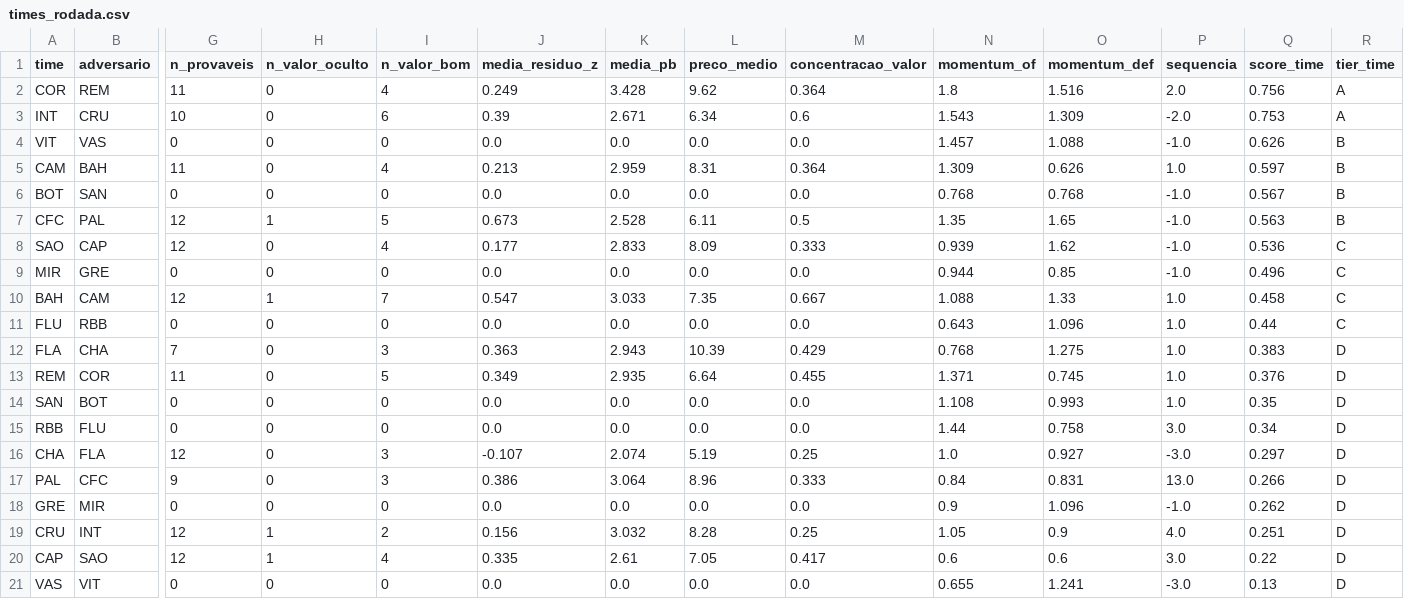
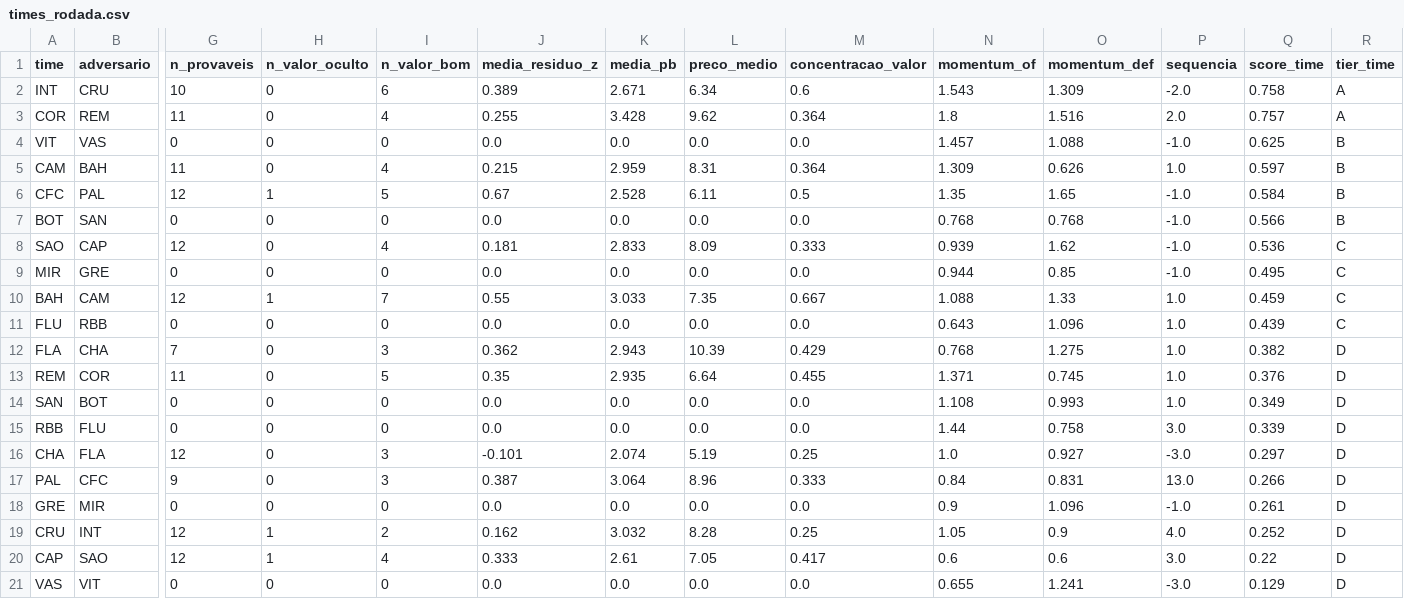
Before and after one commit to FilipeNamorato/namoratosdashboard, a CSV file: docs/data/current/times_rodada.csv, drawn as a sheet; only a part is shown, gaps mark what is left out; removed rows and columns are numbered as before the commit, all else as after; rows hold the shown columns only; the diff names each change by its address in the sheet, - before the commit and + after, or states it on an @@ line.

```diff
--- a/docs/data/current/times_rodada.csv
+++ b/docs/data/current/times_rodada.csv
+row 2: INT | CRU | 10 | 0 | 6 | 0.389 | 2.671 | 6.34 | 0.6 | 1.543 | 1.309 | -2.0 | 0.758 | A
-J3 (media_residuo_z): 0.249
+J3 (media_residuo_z): 0.255
-Q3 (score_time): 0.756
+Q3 (score_time): 0.757
-row 3: INT | CRU | 10 | 0 | 6 | 0.39 | 2.671 | 6.34 | 0.6 | 1.543 | 1.309 | -2.0 | 0.753 | A
-Q4 (score_time): 0.626
+Q4 (score_time): 0.625
-J5 (media_residuo_z): 0.213
+J5 (media_residuo_z): 0.215
+row 6: CFC | PAL | 12 | 1 | 5 | 0.67 | 2.528 | 6.11 | 0.5 | 1.35 | 1.65 | -1.0 | 0.584 | B
-Q7 (score_time): 0.567
+Q7 (score_time): 0.566
-row 7: CFC | PAL | 12 | 1 | 5 | 0.673 | 2.528 | 6.11 | 0.5 | 1.35 | 1.65 | -1.0 | 0.563 | B
-J8 (media_residuo_z): 0.177
+J8 (media_residuo_z): 0.181
-Q9 (score_time): 0.496
+Q9 (score_time): 0.495
-J10 (media_residuo_z): 0.547
+J10 (media_residuo_z): 0.55
-Q10 (score_time): 0.458
+Q10 (score_time): 0.459
-Q11 (score_time): 0.44
+Q11 (score_time): 0.439
-J12 (media_residuo_z): 0.363
+J12 (media_residuo_z): 0.362
-Q12 (score_time): 0.383
+Q12 (score_time): 0.382
-J13 (media_residuo_z): 0.349
+J13 (media_residuo_z): 0.35
-Q14 (score_time): 0.35
+Q14 (score_time): 0.349
-Q15 (score_time): 0.34
+Q15 (score_time): 0.339
-J16 (media_residuo_z): -0.107
+J16 (media_residuo_z): -0.101
-J17 (media_residuo_z): 0.386
+J17 (media_residuo_z): 0.387
-Q18 (score_time): 0.262
+Q18 (score_time): 0.261
-J19 (media_residuo_z): 0.156
+J19 (media_residuo_z): 0.162
-Q19 (score_time): 0.251
+Q19 (score_time): 0.252
-J20 (media_residuo_z): 0.335
+J20 (media_residuo_z): 0.333
-Q21 (score_time): 0.13
+Q21 (score_time): 0.129
```
Also changed, not shown: docs/data/current/atletas.csv, docs/data/current/log.csv, 7 other files.
